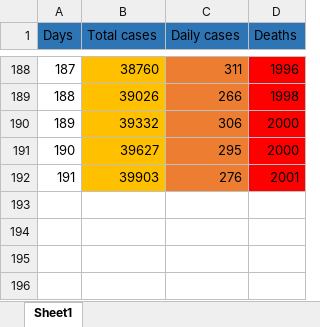
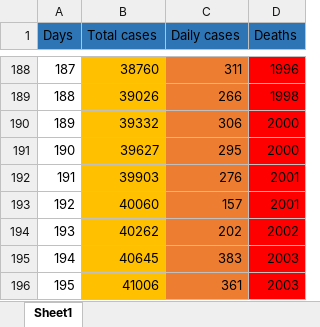
Before and after one commit to nor24o/Practica_covid19_UTCN, an Excel workbook: Database/Csaki/Elvetia.xlsx, sheet Sheet1, drawn as a sheet; only a part is shown, gaps mark what is left out; values as stored, in another font and other column widths than the file's, no borders; the diff names each change by its address in the sheet, - before the commit and + after, or states it on an @@ line.

```diff
--- a/Database/Csaki/Elvetia.xlsx (sheet Sheet1)
+++ b/Database/Csaki/Elvetia.xlsx (sheet Sheet1)
+row 193: 192 | 40060 | 157 | 2001
+row 194: 193 | 40262 | 202 | 2002
+row 195: 194 | 40645 | 383 | 2003
+row 196: 195 | 41006 | 361 | 2003
```
Also changed, not shown: Database/Csaki/Decese.xlsx, Database/Csaki/Franta.xlsx, 1 other file.
